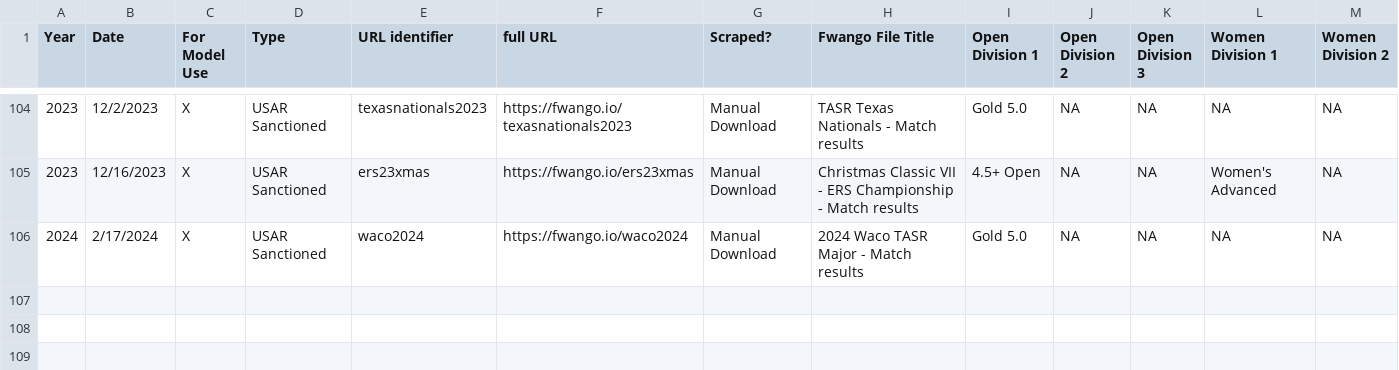
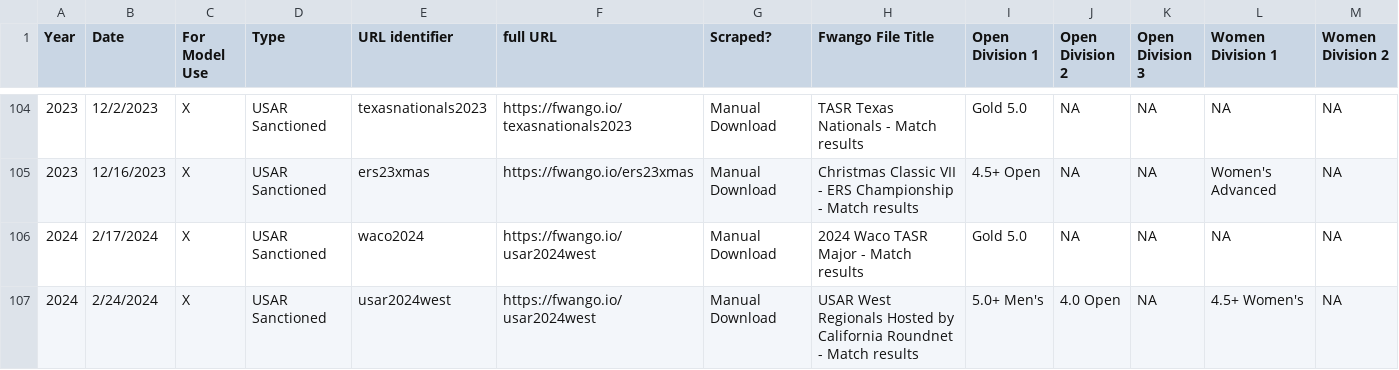
Before and after one commit to andrewnee29/rankings_model, a CSV file: Tourney List.csv, drawn as a sheet; only a part is shown, gaps mark what is left out; rows hold the shown columns only; the diff names each change by its address in the sheet, - before the commit and + after, or states it on an @@ line.

Commit message:
update for casr regionals - women only

```diff
--- a/Tourney List.csv
+++ b/Tourney List.csv
-F106 (full URL): https://fwango.io/waco2024
+F106 (full URL): https://fwango.io/usar2024west
+row 107: 2024 | 2/24/2024 | X | USAR Sanctioned | usar2024west | https://fwango.io/usar2024west | Manual Download | USAR West Regionals Hosted by California Roundnet - Match results | 5.0+ Men's | 4.0 Open | NA | 4.5+ Women's | NA
```
Also changed, not shown: 6 other files.
